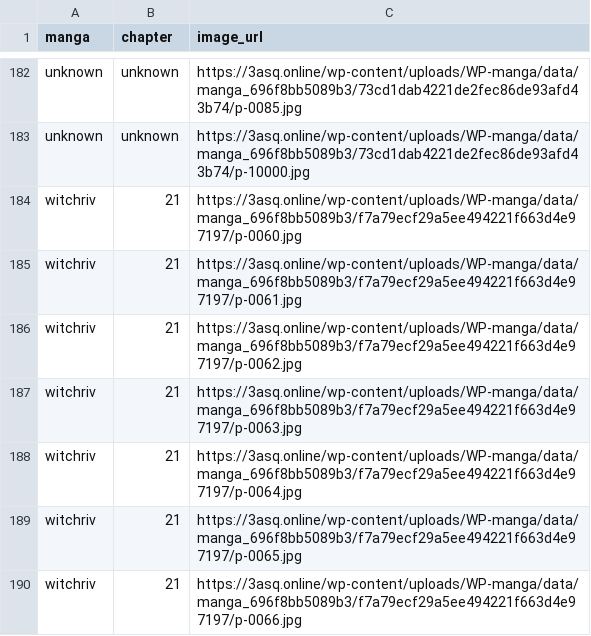
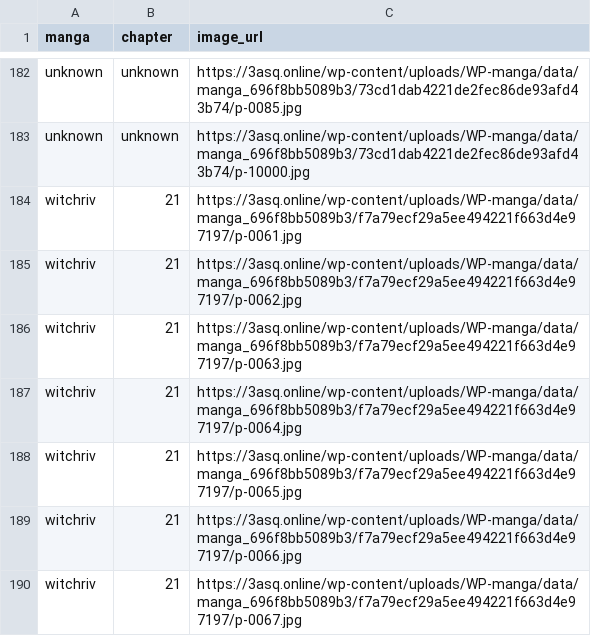
Before and after one commit to 24bit192kHz/3asq-image-recovery-site, a CSV file: report_pending.csv, drawn as a sheet; only a part is shown, gaps mark what is left out; the shorter side is filled out with more unchanged rows.

```diff
--- a/report_pending.csv
+++ b/report_pending.csv
@@ -183,3 +183,2 @@ unknown,unknown,https://3asq.online/wp-content/uploads/WP-manga/data/manga_696f8
 unknown,unknown,https://3asq.online/wp-content/uploads/WP-manga/data/manga_696f8bb5089b3/73cd1dab4221de2fec86de93afd43b74/p-10000.jpg
-witchriv,21,https://3asq.online/wp-content/uploads/WP-manga/data/manga_696f8bb5089b3/f7a79ecf29a5ee494221f663d4e97197/p-0060.jpg
 witchriv,21,https://3asq.online/wp-content/uploads/WP-manga/data/manga_696f8bb5089b3/f7a79ecf29a5ee494221f663d4e97197/p-0061.jpg
```
Also changed, not shown: report_by_manga.csv, report_summary.csv, 3 other files.
